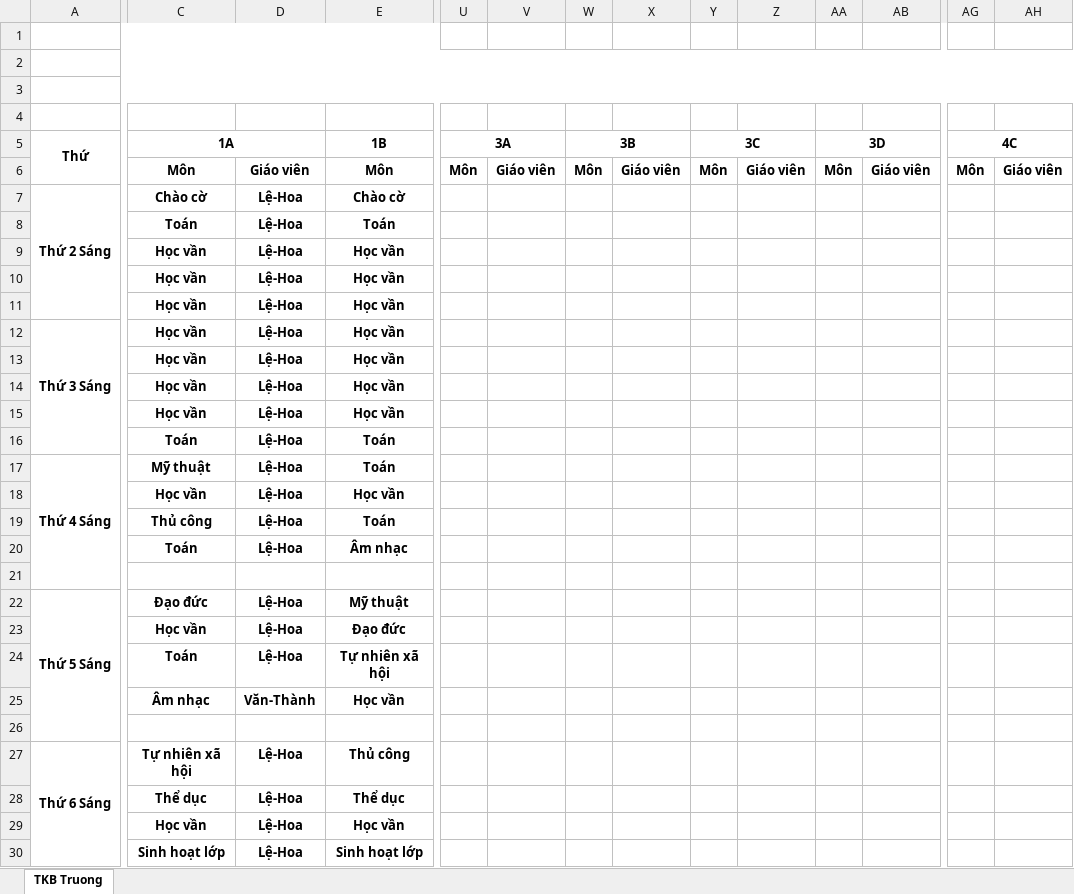
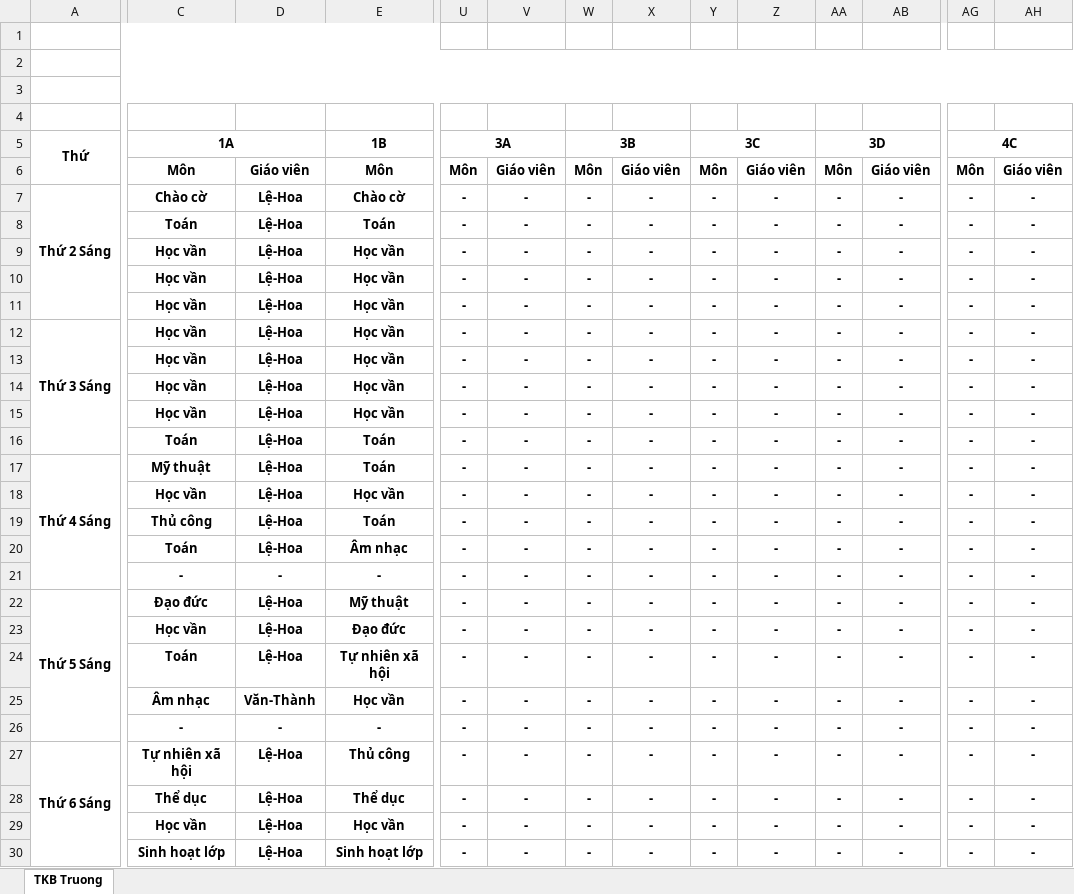
Before and after one commit to Kirito223/tkb, an Excel workbook: public/export/thoikhoabieutruongbuoisang.xlsx, sheet TKB Truong, drawn as a sheet; only a part is shown, gaps mark what is left out; values as stored, in another font and other column widths than the file's, no borders; removed rows and columns are numbered as before the commit, all else as after; rows hold the shown columns only; the diff covers the shown part only; the diff names each change by its address in the sheet, - before the commit and + after, or states it on an @@ line.

```diff
--- a/public/export/thoikhoabieutruongbuoisang.xlsx (sheet TKB Truong)
+++ b/public/export/thoikhoabieutruongbuoisang.xlsx (sheet TKB Truong)
-U7:U25: (empty)
+U7:U25: -
-V7:V25: (empty)
+V7:V25: -
-W7:W25: (empty)
+W7:W25: -
-X7:X25: (empty)
+X7:X25: -
-Y7:Y25: (empty)
+Y7:Y25: -
-Z7:Z25: (empty)
+Z7:Z25: -
-AA7:AA25: (empty)
+AA7:AA25: -
-AB7:AB25: (empty)
+AB7:AB25: -
-AG7:AG25: (empty)
+AG7:AG25: -
-AH7:AH25: (empty)
+AH7:AH25: -
-C21: (empty)
+C21: -
-D21: (empty)
+D21: -
-E21: (empty)
+E21: -
-row 26: (empty)
+row 26:  | - | - | - | - | - | - | - | - | - | - | - | - | -
-U27:U30: (empty)
+U27:U30: -
-V27:V30: (empty)
+V27:V30: -
-W27:W30: (empty)
+W27:W30: -
-X27:X30: (empty)
+X27:X30: -
-Y27:Y30: (empty)
+Y27:Y30: -
-Z27:Z30: (empty)
+Z27:Z30: -
-AA27:AA30: (empty)
+AA27:AA30: -
-AB27:AB30: (empty)
+AB27:AB30: -
-AG27:AG30: (empty)
+AG27:AG30: -
-AH27:AH30: (empty)
+AH27:AH30: -
```
Also changed, not shown: 6 added rows, 5 removed rows and 8 edited cells elsewhere in this sheet, public/export/Phòng mt.xlsx, public/export/phòng nhạc.xlsx, 7 other files.
